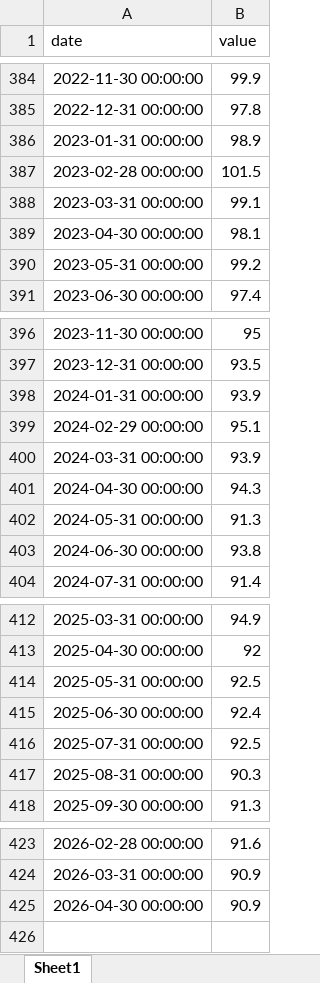
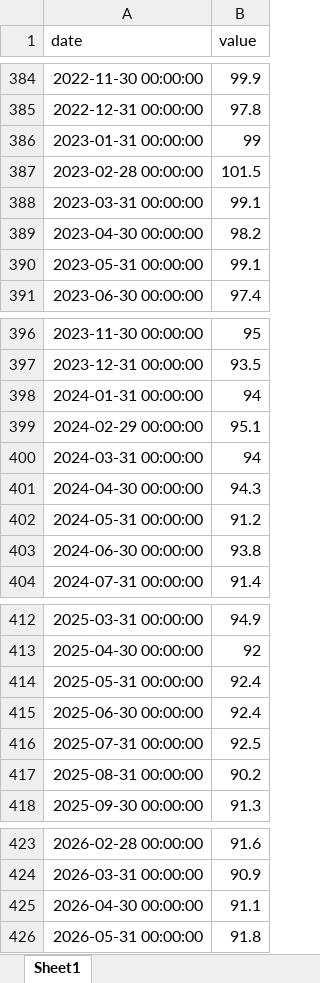
Before and after one commit to danielvykoukal/nowcast_gdp_slovakia, an Excel workbook: data/raw/ip_de.xlsx, sheet Sheet1, drawn as a sheet; only a part is shown, gaps mark what is left out; values as stored, in another font and other column widths than the file's, no borders; the diff covers the shown part only; the diff names each change by its address in the sheet, - before the commit and + after, or states it on an @@ line.

Commit message:
data: collect 2026-07-09

```diff
--- a/data/raw/ip_de.xlsx (sheet Sheet1)
+++ b/data/raw/ip_de.xlsx (sheet Sheet1)
-B386 (value): 98.9
+B386 (value): 99
-B389 (value): 98.1
+B389 (value): 98.2
-B390 (value): 99.2
+B390 (value): 99.1
-B398 (value): 93.9
+B398 (value): 94
-B400 (value): 93.9
+B400 (value): 94
-B402 (value): 91.3
+B402 (value): 91.2
-B414 (value): 92.5
+B414 (value): 92.4
-B417 (value): 90.3
+B417 (value): 90.2
-B425 (value): 90.9
+B425 (value): 91.1
+row 426: 2026-05-31 00:00:00 | 91.8
```
Also changed, not shown: 2 edited cells elsewhere in this sheet, data/raw/construction.xlsx, data/raw/emp_total.xlsx, 25 other files.
